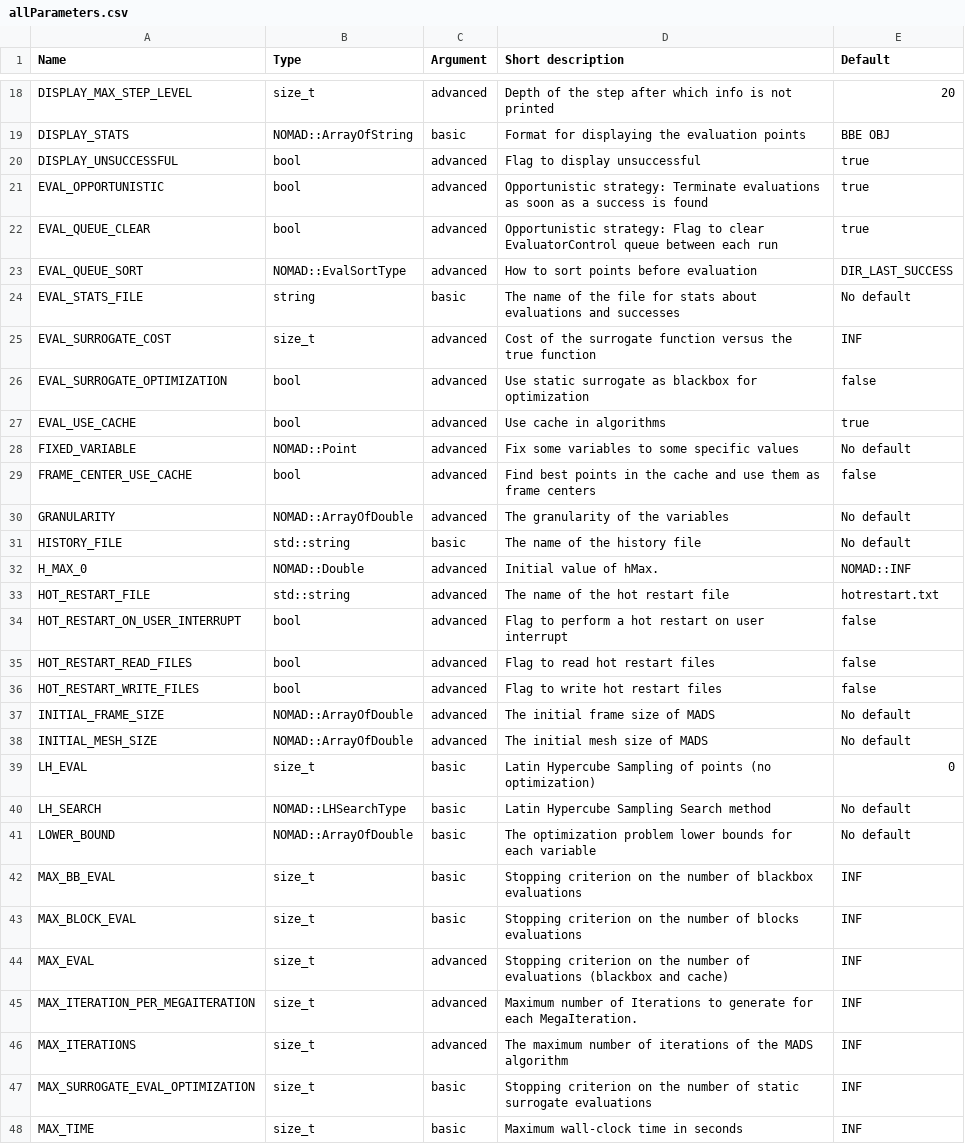
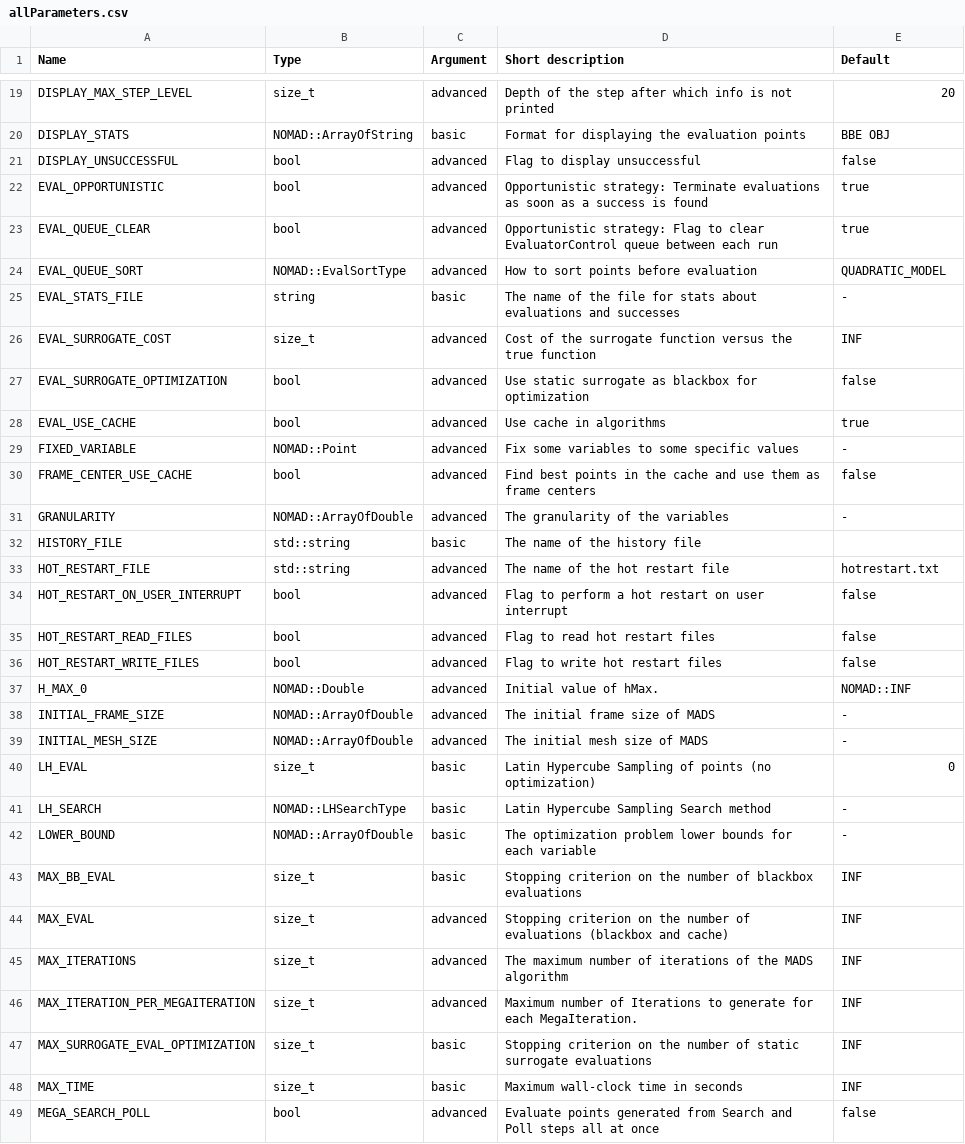
Before and after one commit to bbopt/nomad, a CSV file: doc/user_guide/source/allParameters.csv, drawn as a sheet; only a part is shown, gaps mark what is left out; the shorter side is filled out with more unchanged rows; the diff covers the shown part only.

```diff
--- a/doc/user_guide/source/allParameters.csv
+++ b/doc/user_guide/source/allParameters.csv
@@ -20 +21 @@ DISPLAY_STATS,NOMAD::ArrayOfString,basic,"Format for displaying the evaluation p
-DISPLAY_UNSUCCESSFUL,bool,advanced,"Flag to display unsuccessful",true
+DISPLAY_UNSUCCESSFUL,bool,advanced," Flag to display unsuccessful ",false
@@ -23,2 +24,2 @@ EVAL_QUEUE_CLEAR,bool,advanced,"Opportunistic strategy: Flag to clear EvaluatorC
-EVAL_QUEUE_SORT,NOMAD::EvalSortType,advanced,"How to sort points before evaluation",DIR_LAST_SUCCESS
-EVAL_STATS_FILE,string,basic,"The name of the file for stats about evaluations and successes",No default
+EVAL_QUEUE_SORT,NOMAD::EvalSortType,advanced," How to sort points before evaluation ",QUADRATIC_MODEL
+EVAL_STATS_FILE,string,basic," The name of the file for stats about evaluations and successes ",-
@@ -28 +29 @@ EVAL_USE_CACHE,bool,advanced,"Use cache in algorithms",true
-FIXED_VARIABLE,NOMAD::Point,advanced,"Fix some variables to some specific values",No default
+FIXED_VARIABLE,NOMAD::Point,advanced," Fix some variables to some specific values ",-
@@ -30,3 +31,2 @@ FRAME_CENTER_USE_CACHE,bool,advanced,"Find best points in the cache and use them
-GRANULARITY,NOMAD::ArrayOfDouble,advanced,"The granularity of the variables",No default
-HISTORY_FILE,std::string,basic,"The name of the history file",No default
-H_MAX_0,NOMAD::Double,advanced,"Initial value of hMax.",NOMAD::INF
+GRANULARITY,NOMAD::ArrayOfDouble,advanced," The granularity of the variables ",-
+HISTORY_FILE,std::string,basic," The name of the history file ",
@@ -37,2 +37,3 @@ HOT_RESTART_WRITE_FILES,bool,advanced,"Flag to write hot restart files",false
-INITIAL_FRAME_SIZE,NOMAD::ArrayOfDouble,advanced,"The initial frame size of MADS",No default
-INITIAL_MESH_SIZE,NOMAD::ArrayOfDouble,advanced,"The initial mesh size of MADS",No default
+H_MAX_0,NOMAD::Double,advanced," Initial value of hMax. ",NOMAD::INF
+INITIAL_FRAME_SIZE,NOMAD::ArrayOfDouble,advanced," The initial frame size of MADS ",-
+INITIAL_MESH_SIZE,NOMAD::ArrayOfDouble,advanced," The initial mesh size of MADS ",-
@@ -40,2 +41,2 @@ LH_EVAL,size_t,basic,"Latin Hypercube Sampling of points (no optimization)",0
-LH_SEARCH,NOMAD::LHSearchType,basic,"Latin Hypercube Sampling Search method",No default
-LOWER_BOUND,NOMAD::ArrayOfDouble,basic,"The optimization problem lower bounds for each variable",No default
+LH_SEARCH,NOMAD::LHSearchType,basic," Latin Hypercube Sampling Search method ",-
+LOWER_BOUND,NOMAD::ArrayOfDouble,basic," The optimization problem lower bounds for each variable ",-
@@ -43 +43,0 @@ MAX_BB_EVAL,size_t,basic,"Stopping criterion on the number of blackbox evaluatio
-MAX_BLOCK_EVAL,size_t,basic,"Stopping criterion on the number of blocks evaluations",INF
@@ -44,0 +45 @@ MAX_EVAL,size_t,advanced,"Stopping criterion on the number of evaluations (black
+MAX_ITERATIONS,size_t,advanced," The maximum number of iterations of the MADS algorithm ",INF
@@ -46 +46,0 @@ MAX_ITERATION_PER_MEGAITERATION,size_t,advanced,"Maximum number of Iterations to
-MAX_ITERATIONS,size_t,advanced,"The maximum number of iterations of the MADS algorithm",INF
```
Also changed, not shown: 2 added rows, 4 removed rows, 1 moved row and 32 edited cells elsewhere in this file.
